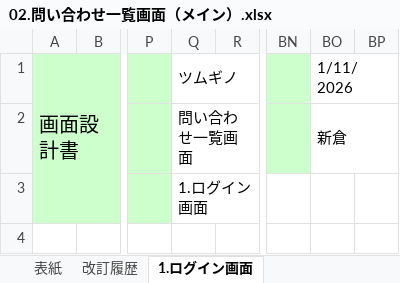
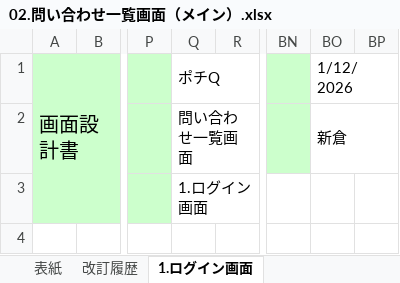
Before and after one commit to shinkurashunta/Internal-inquiry-management-system, an Excel workbook: 01_基本設計/02.問い合わせ一覧画面（メイン）.xlsx, sheet 1.ログイン画面, drawn as a sheet; only a part is shown, gaps mark what is left out; values as stored, in another font and other column widths than the file's, no borders; charts and pictures not drawn; the diff names each change by its address in the sheet, - before the commit and + after, or states it on an @@ line.

Commit message:
問い合わせ一覧画面ラフ

```diff
--- a/01_基本設計/02.問い合わせ一覧画面（メイン）.xlsx (sheet 1.ログイン画面)
+++ b/01_基本設計/02.問い合わせ一覧画面（メイン）.xlsx (sheet 1.ログイン画面)
-Q1: ツムギノ
+Q1: ポチQ
-BO1: 1/11/2026
+BO1: 1/12/2026
```
Also changed, not shown: sheet 改訂履歴.
